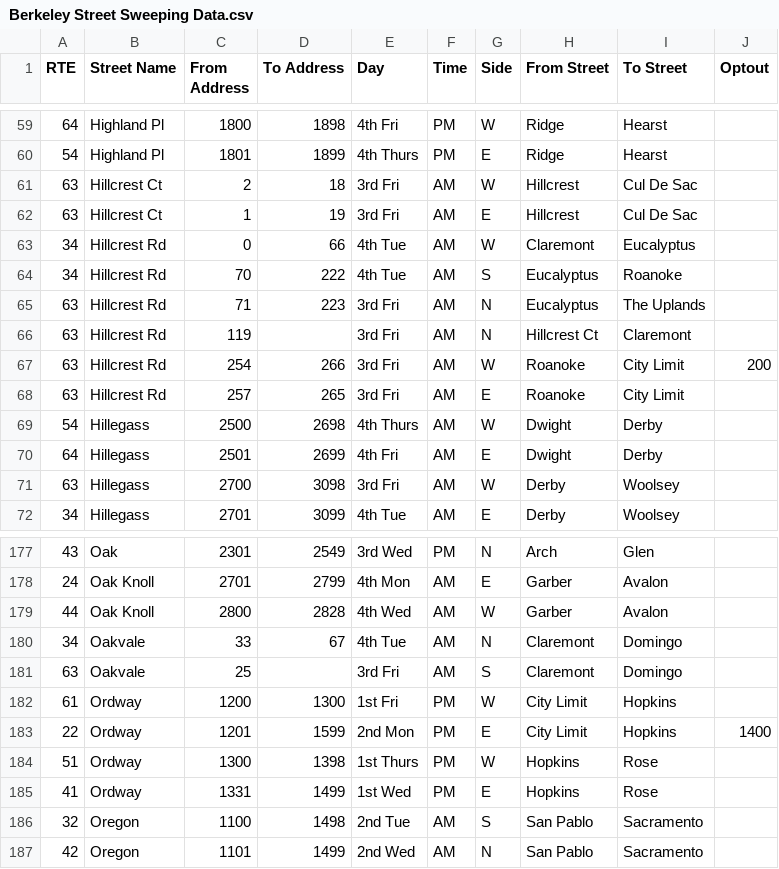
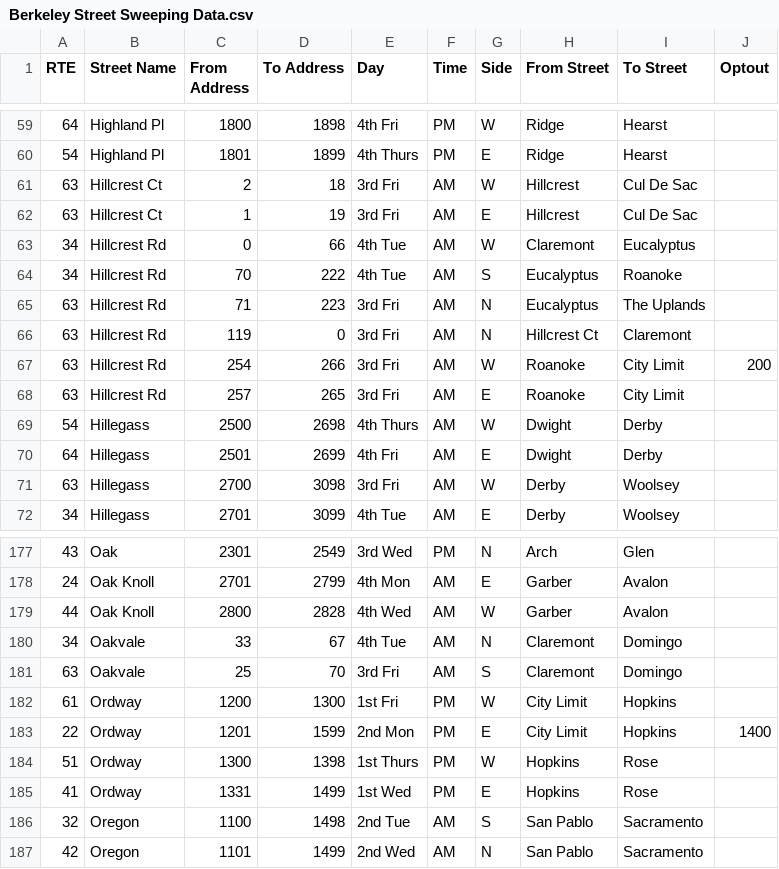
Before and after one commit to JayPalm/BSP, a CSV file: Berkeley Street Sweeping Data.csv, drawn as a sheet; only a part is shown, gaps mark what is left out.

```diff
--- a/Berkeley Street Sweeping Data.csv
+++ b/Berkeley Street Sweeping Data.csv
@@ -65,3 +65,3 @@
 63,Hillcrest Rd,71,223,3rd Fri,AM,N,Eucalyptus,The Uplands,
-63,Hillcrest Rd,119,,3rd Fri,AM,N,Hillcrest Ct,Claremont,
+63,Hillcrest Rd,119,0,3rd Fri,AM,N,Hillcrest Ct,Claremont,
 63,Hillcrest Rd,254,266,3rd Fri,AM,W,Roanoke,City Limit,200
@@ -180,3 +180,3 @@
 34,Oakvale,33,67,4th Tue,AM,N,Claremont,Domingo,
-63,Oakvale,25,,3rd Fri,AM,S,Claremont,Domingo,
+63,Oakvale,25,70,3rd Fri,AM,S,Claremont,Domingo,
 61,Ordway,1200,1300,1st Fri,PM,W,City Limit,Hopkins,
```
Also changed, not shown: 3 other files.
